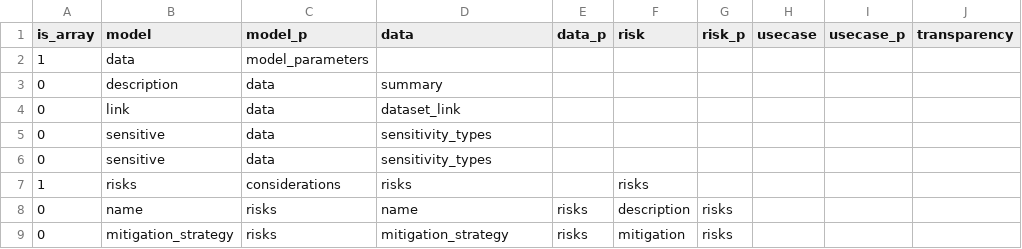
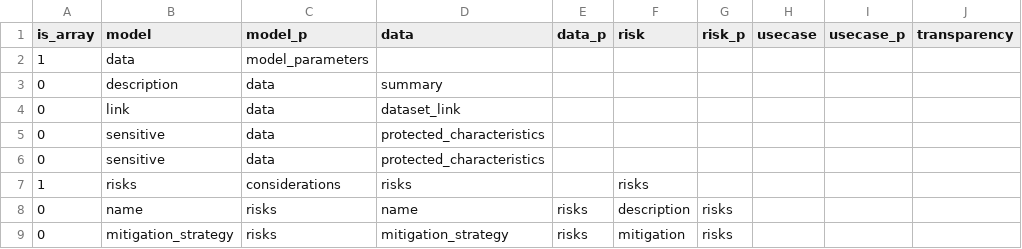
Before and after one commit to asabuncuoglu13/faid, a CSV file: docs/metadata/entity-lookup.csv, drawn as a sheet; only a part is shown; the diff names each change by its address in the sheet, - before the commit and + after, or states it on an @@ line.

Commit message:
data-metadata-update

```diff
--- a/docs/metadata/entity-lookup.csv
+++ b/docs/metadata/entity-lookup.csv
-D5:D6 (data): sensitivity_types
+D5:D6 (data): protected_characteristics
```
Also changed, not shown: 10 other files.
